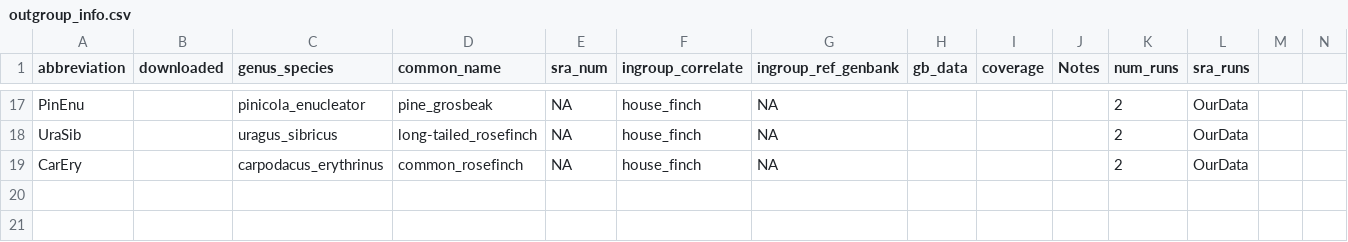
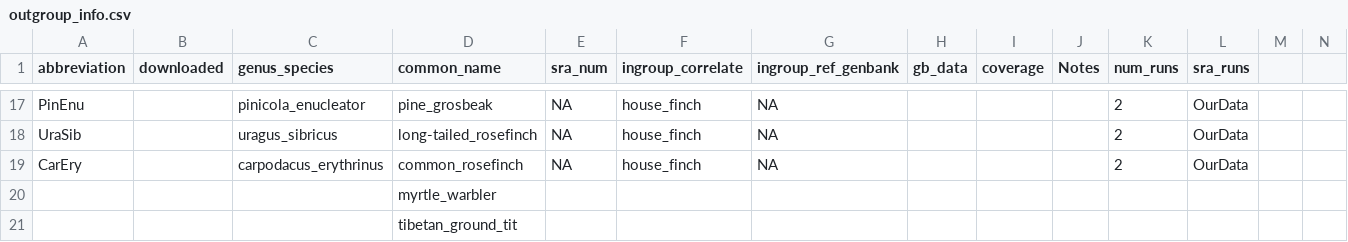
Before and after one commit to ajshultz/avian-immunity, a CSV file: PopulationGenomics/outgroup_info.csv, drawn as a sheet; only a part is shown, gaps mark what is left out; rows hold the shown columns only; the diff names each change by its address in the sheet, - before the commit and + after, or states it on an @@ line.

Commit message:
Outgroup info updates.

```diff
--- a/PopulationGenomics/outgroup_info.csv
+++ b/PopulationGenomics/outgroup_info.csv
+row 20:  |  |  | myrtle_warbler
+row 21:  |  |  | tibetan_ground_tit
```
